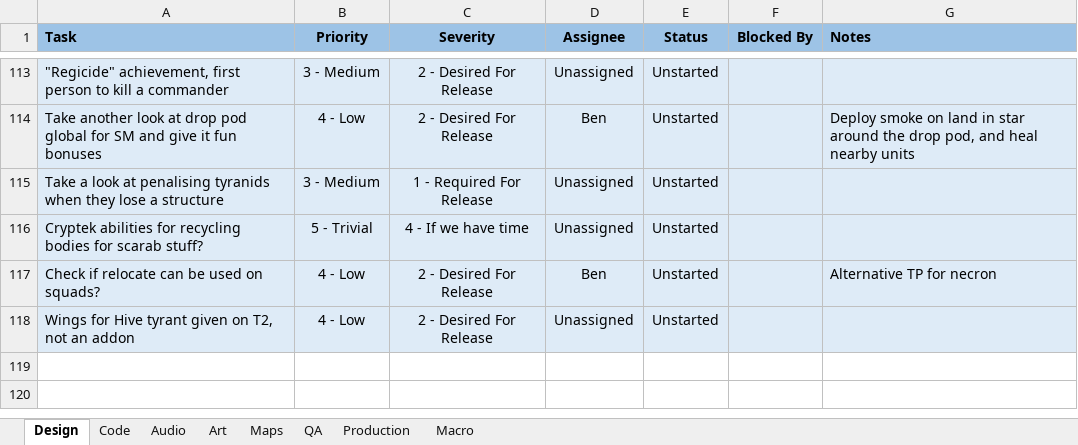
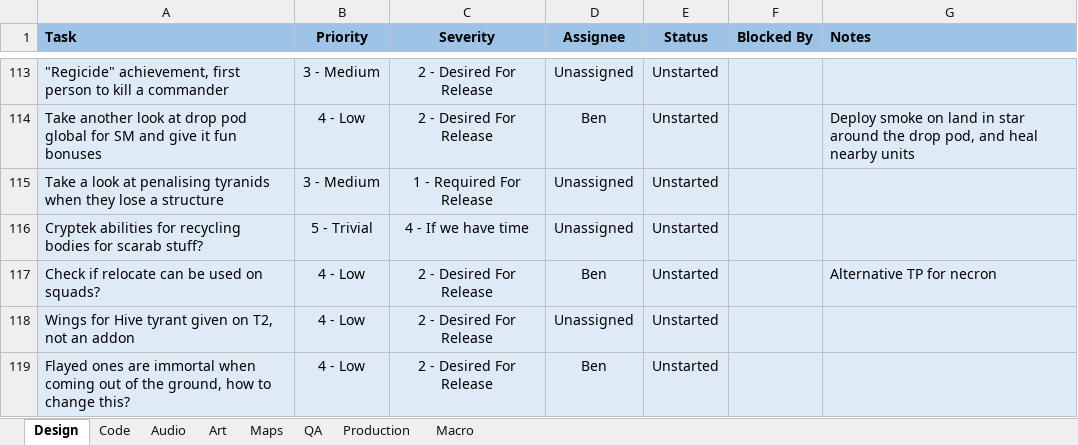
Before and after one commit to XAOCInferno/TFE, an Excel workbook: TFE/Development/Planning/TaskPlanning.xlsx, sheet Design, drawn as a sheet; only a part is shown, gaps mark what is left out; values as stored, in another font and other column widths than the file's, no borders; conditional formats not drawn; the diff names each change by its address in the sheet, - before the commit and + after, or states it on an @@ line.

```diff
--- a/TFE/Development/Planning/TaskPlanning.xlsx (sheet Design)
+++ b/TFE/Development/Planning/TaskPlanning.xlsx (sheet Design)
+row 119: Flayed ones are immortal when coming out of the ground, how to change this? | 4 - Low | 2 - Desired For Release | Ben | Unstarted
```
Also changed, not shown: sheet Production, sheet Code, 1 other file.
